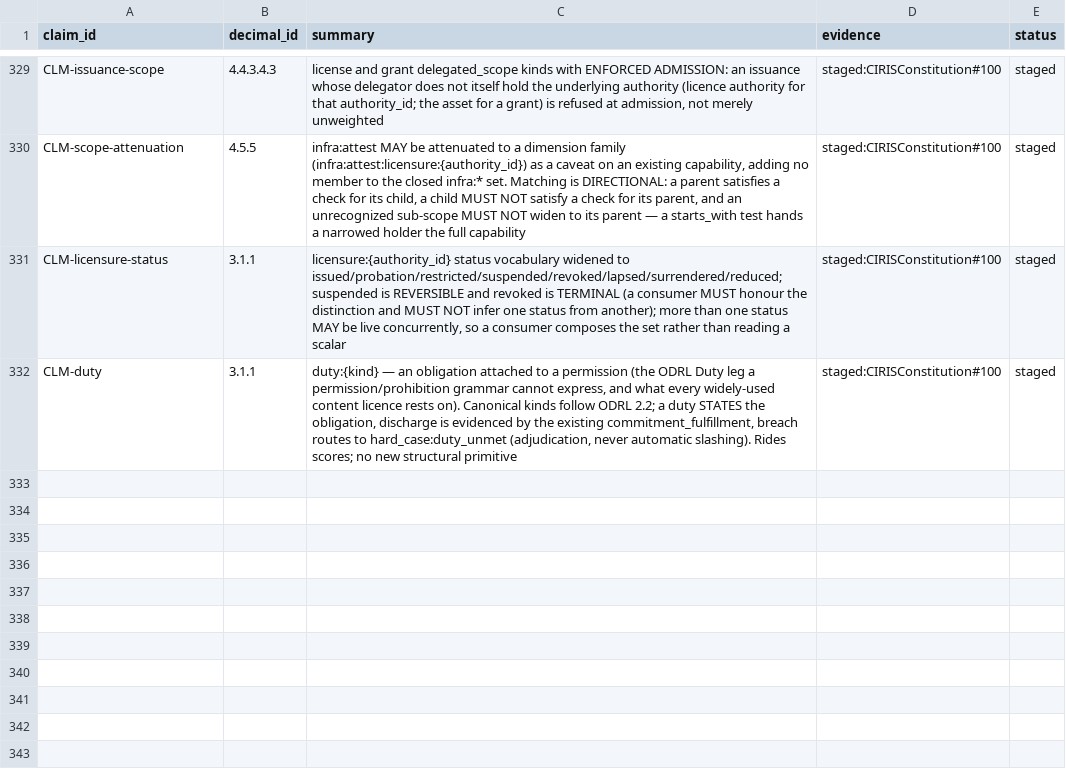
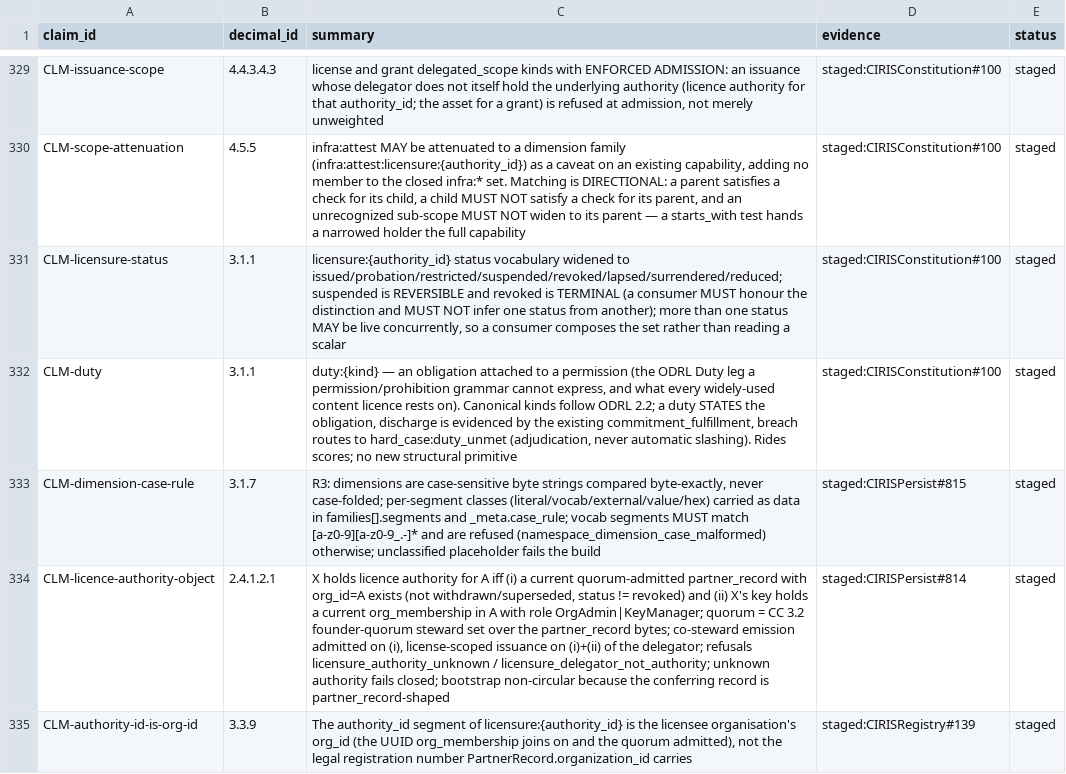
Before and after one commit to CIRISAI/CIRISConstitution, a TSV file: constitution/claims.tsv, drawn as a sheet; only a part is shown, gaps mark what is left out; the diff names each change by its address in the sheet, - before the commit and + after, or states it on an @@ line.

```diff
--- a/constitution/claims.tsv
+++ b/constitution/claims.tsv
+row 333: CLM-dimension-case-rule | 3.1.7 | R3: dimensions are case-sensitive byte strings compared byte-exactly, never case-folded; per-segment classes (literal/vocab/external/value/hex) carried as data in families[].segments and _meta.case_rule; vocab segments MUST match [a-z0-9][a-z0-9_.-]* and are refused (namespace_dimension_case_malformed) otherwise; unclassified placeholder fails the build | staged:CIRISPersist#815 | staged
+row 334: CLM-licence-authority-object | 2.4.1.2.1 | X holds licence authority for A iff (i) a current quorum-admitted partner_record with org_id=A exists (not withdrawn/superseded, status != revoked) and (ii) X's key holds a current org_membership in A with role OrgAdmin|KeyManager; quorum = CC 3.2 founder-quorum steward set over the partner_record bytes; co-steward emission admitted on (i), license-scoped issuance on (i)+(ii) of the delegator; refusals licensure_authority_unknown / licensure_delegator_not_authority; unknown authority fails closed; bootstrap non-circular because the conferring record is partner_record-shaped | staged:CIRISPersist#814 | staged
+row 335: CLM-authority-id-is-org-id | 3.3.9 | The authority_id segment of licensure:{authority_id} is the licensee organisation's org_id (the UUID org_membership joins on and the quorum admitted), not the legal registration number PartnerRecord.organization_id carries | staged:CIRISRegistry#139 | staged
```
Also changed, not shown: 8 other files.
